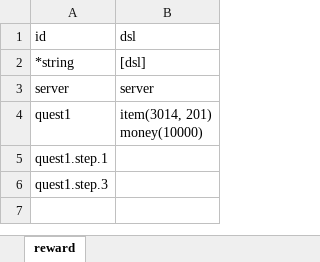
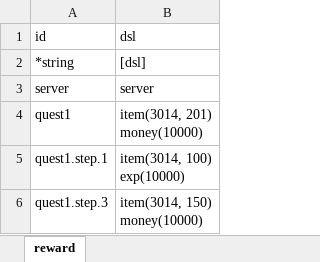
Before and after one commit to boyism80/fb, an Excel workbook: resources/table/reward.xlsx, sheet reward, drawn as a sheet; values as stored, in another font and other column widths than the file's, no borders; ↵ is a line break in a cell; the diff names each change by its address in the sheet, - before the commit and + after, or states it on an @@ line.

Commit message:
feat: add exp DSL type and improve quest system #351
- Add exp DSL type for experience rewards
- Update quest progress and step increment logic
- Add remove_quest command for quest management
- Improve quest parameter handling in scripts
- Update quest and reward data tables

```diff
--- a/resources/table/reward.xlsx (sheet reward)
+++ b/resources/table/reward.xlsx (sheet reward)
-B5 (dsl): (empty)
+B5 (dsl): item(3014, 100) ↵ exp(10000)
-B6 (dsl): (empty)
+B6 (dsl): item(3014, 150) ↵ money(10000)
```
Also changed, not shown: resources/table/quest.xlsx, 10 other files.
